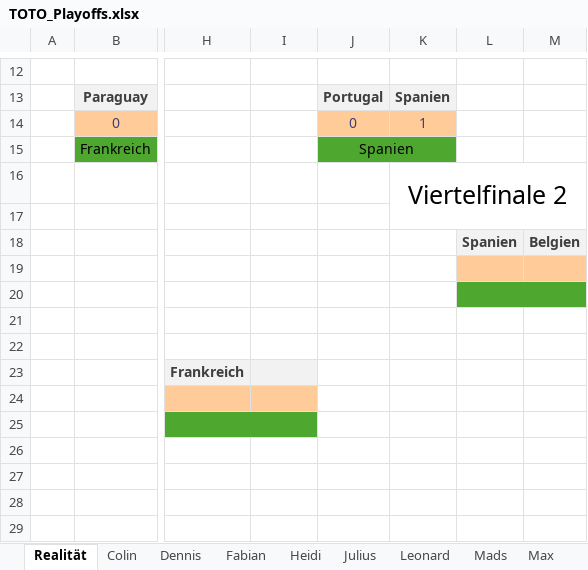
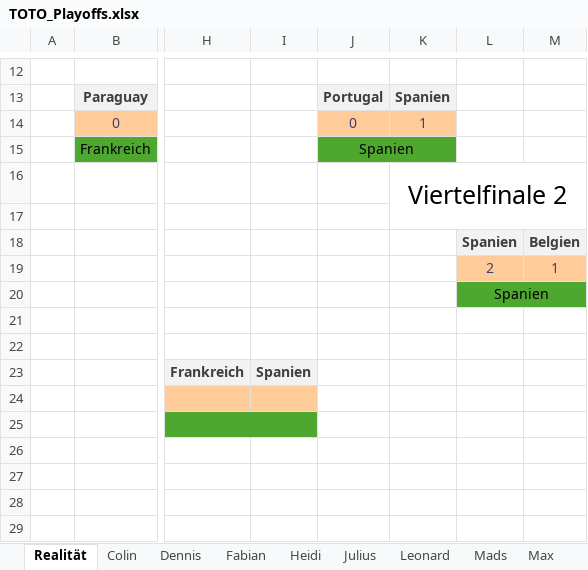
Before and after one commit to Dummisa/toto-wm2026, an Excel workbook: data/TOTO_Playoffs.xlsx, sheet Realität, drawn as a sheet; only a part is shown, gaps mark what is left out; values as stored, in another font and other column widths than the file's, no borders; the diff names each change by its address in the sheet, - before the commit and + after, or states it on an @@ line.

Commit message:
Data

```diff
--- a/data/TOTO_Playoffs.xlsx (sheet Realität)
+++ b/data/TOTO_Playoffs.xlsx (sheet Realität)
-L19: (empty)
+L19: 2
-M19: (empty)
+M19: 1
-L20: (empty)
+L20: Spanien
-I23: (empty)
+I23: Spanien
```
